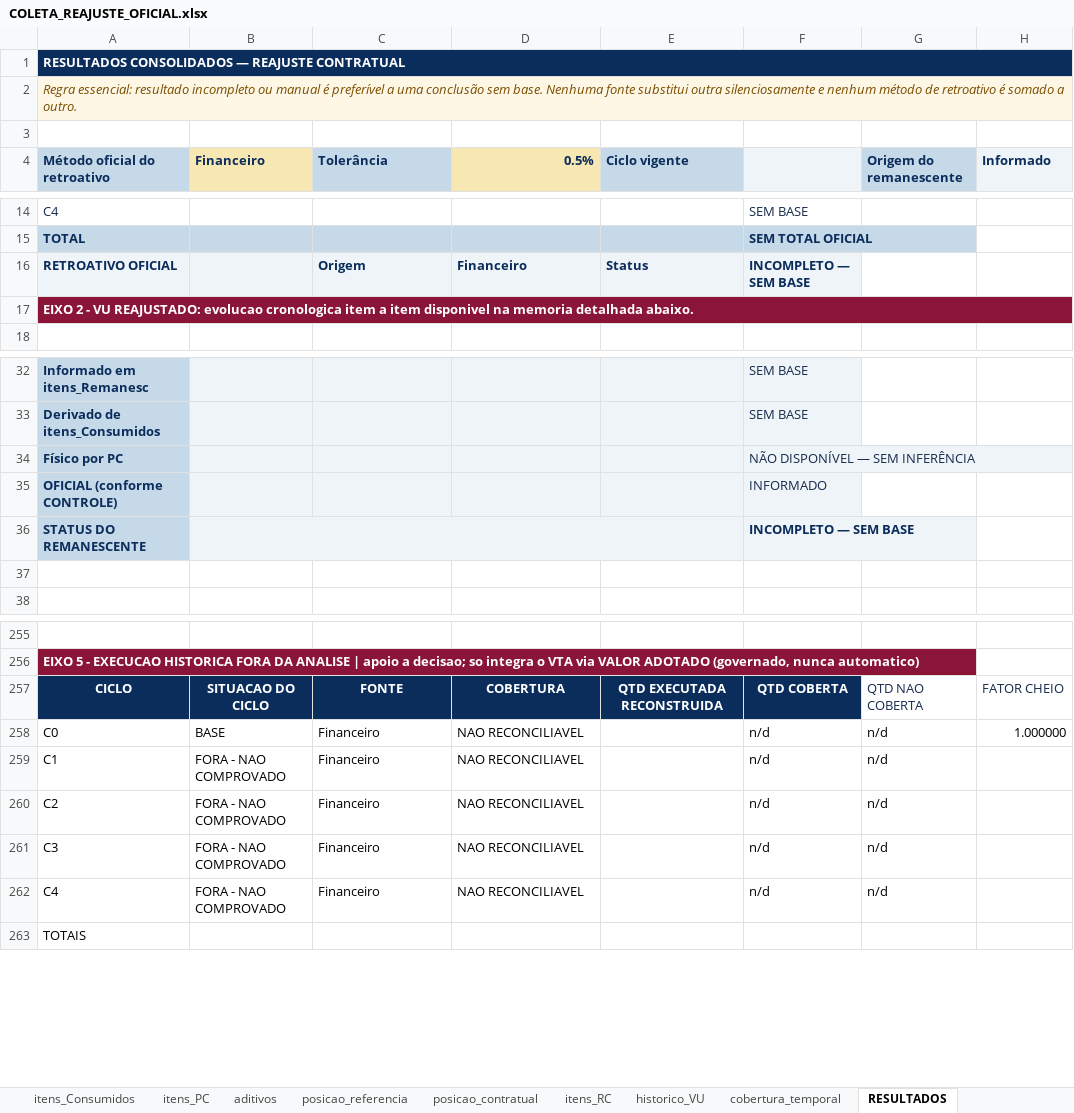
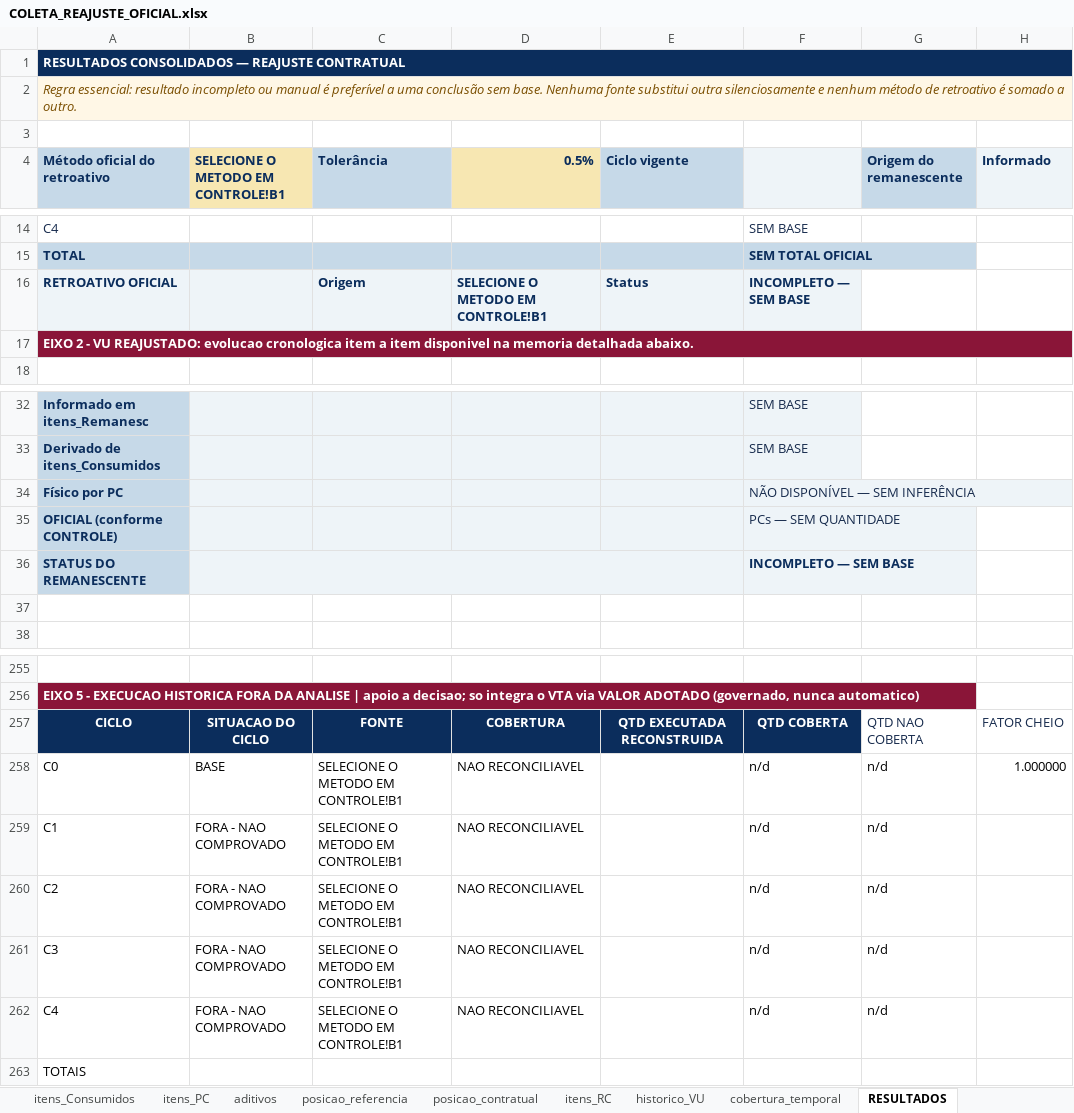
Before and after one commit to dlpenalva/Painel1, an Excel workbook: templates/COLETA_REAJUSTE_OFICIAL.xlsx, sheet RESULTADOS, drawn as a sheet; only a part is shown, gaps mark what is left out; values as stored, in another font and other column widths than the file's, no borders; conditional formats not drawn; the diff names each change by its address in the sheet, - before the commit and + after, or states it on an @@ line.

```diff
--- a/templates/COLETA_REAJUSTE_OFICIAL.xlsx (sheet RESULTADOS)
+++ b/templates/COLETA_REAJUSTE_OFICIAL.xlsx (sheet RESULTADOS)
-B4: Financeiro
+B4: SELECIONE O METODO EM CONTROLE!B1
-D16 (0.5%): Financeiro
+D16 (0.5%): SELECIONE O METODO EM CONTROLE!B1
-F35: INFORMADO
+F35: PCs — SEM QUANTIDADE
-C258:C262 (Tolerância): Financeiro
+C258:C262 (Tolerância): SELECIONE O METODO EM CONTROLE!B1
```
Also changed, not shown: sheet cobertura_temporal, sheet parametros, sheet CONTROLE, sheet posicao_referencia, other sheet tabs, formulas that keep their value, 26 other files.
